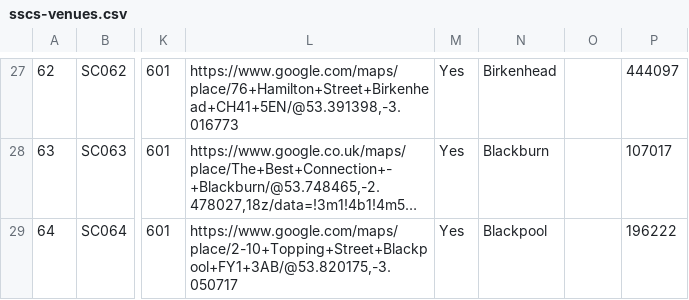
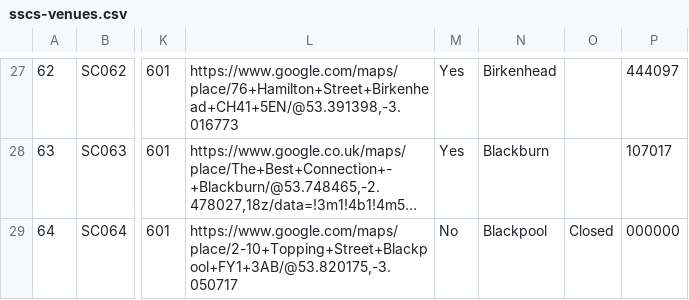
Before and after one commit to hmcts/sscs-common, a CSV file: src/main/resources/reference-data/sscs-venues.csv, drawn as a sheet; only a part is shown, gaps mark what is left out; long unchanged cells end in …; the diff covers the shown part only; the diff names each change by its address in the sheet, - before the commit and + after, or states it on an @@ line.

```diff
--- a/src/main/resources/reference-data/sscs-venues.csv
+++ b/src/main/resources/reference-data/sscs-venues.csv
-M29: Yes
+M29: No
-O29: (empty)
+O29: Closed
-P29: 196222
+P29: 000000
```
Also changed, not shown: 2 added rows and 3 edited cells elsewhere in this file, 1 other file.
